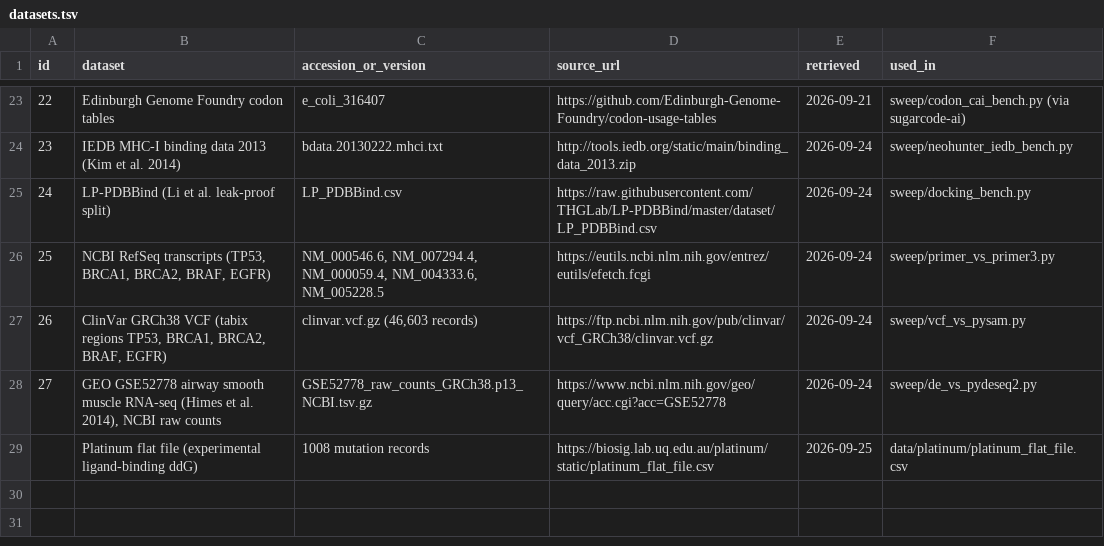
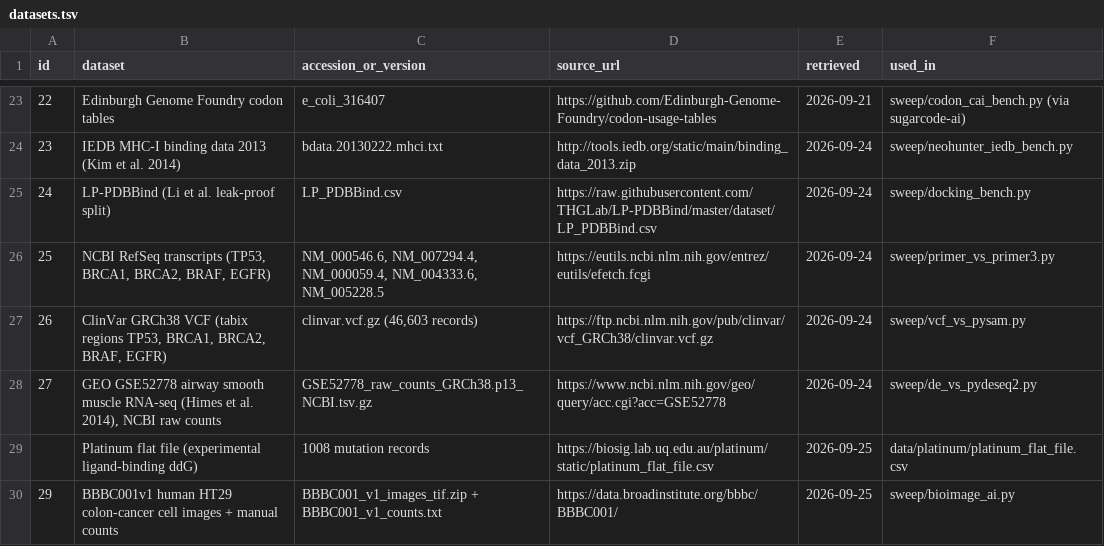
Before and after one commit to uditakankananonononono/mega27-01-sugarcode-realdata-validation, a TSV file: manifests/datasets.tsv, drawn as a sheet; only a part is shown, gaps mark what is left out.

```diff
--- a/manifests/datasets.tsv
+++ b/manifests/datasets.tsv
@@ -29 +29,2 @@ id	dataset	accession_or_version	source_url	retrieved	used_in
 	Platinum flat file (experimental ligand-binding ddG)	1008 mutation records	https://biosig.lab.uq.edu.au/platinum/static/platinum_flat_file.csv	2026-09-25	data/platinum/platinum_flat_file.csv
+29	BBBC001v1 human HT29 colon-cancer cell images + manual counts	BBBC001_v1_images_tif.zip + BBBC001_v1_counts.txt	https://data.broadinstitute.org/bbbc/BBBC001/	2026-09-25	sweep/bioimage_ai.py
```
Also changed, not shown: manifests/accessions.tsv, manifests/tools.tsv.
